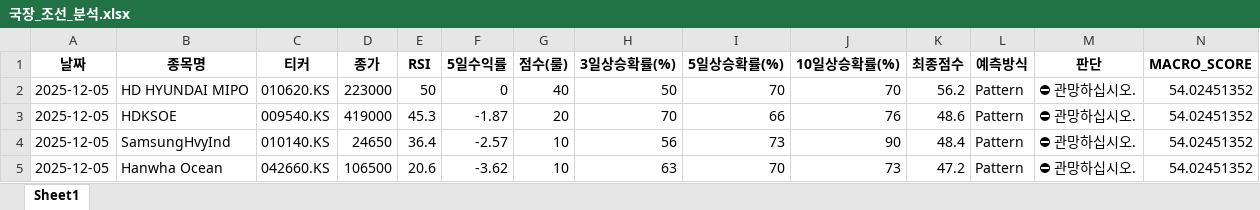
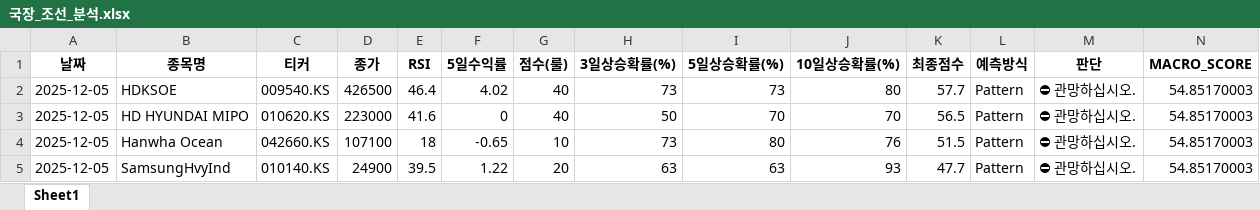
Before and after one commit to tradeprogram/ODIN-SPEAR-STRATEGY, an Excel workbook: DECISION/국장_조선_분석.xlsx, sheet Sheet1, drawn as a sheet; only a part is shown; values as stored, in another font and other column widths than the file's, no borders; removed rows and columns are numbered as before the commit, all else as after; rows hold the shown columns only; the diff names each change by its address in the sheet, - before the commit and + after, or states it on an @@ line.

```diff
--- a/DECISION/국장_조선_분석.xlsx (sheet Sheet1)
+++ b/DECISION/국장_조선_분석.xlsx (sheet Sheet1)
+row 2: 2025-12-05 | HDKSOE | 009540.KS | 426500 | 46.4 | 4.02 | 40 | 73 | 73 | 80 | 57.7 | Pattern | ⛔ 관망하십시오. | 54.85170003
-E3 (RSI): 50
+E3 (RSI): 41.6
-K3 (최종점수): 56.2
+K3 (최종점수): 56.5
-N3 (MACRO_SCORE): 54.02451352
+N3 (MACRO_SCORE): 54.85170003
-row 3: 2025-12-05 | HDKSOE | 009540.KS | 419000 | 45.3 | -1.87 | 20 | 70 | 66 | 76 | 48.6 | Pattern | ⛔ 관망하십시오. | 54.02451352
-row 4: 2025-12-05 | SamsungHvyInd | 010140.KS | 24650 | 36.4 | -2.57 | 10 | 56 | 73 | 90 | 48.4 | Pattern | ⛔ 관망하십시오. | 54.02451352
-D4 (종가): 106500
+D4 (종가): 107100
-E4 (RSI): 20.6
+E4 (RSI): 18
-F4 (5일수익률): -3.62
+F4 (5일수익률): -0.65
-H4 (3일상승확률(%)): 63
+H4 (3일상승확률(%)): 73
-I4 (5일상승확률(%)): 70
+I4 (5일상승확률(%)): 80
-J4 (10일상승확률(%)): 73
+J4 (10일상승확률(%)): 76
-K4 (최종점수): 47.2
+K4 (최종점수): 51.5
-N4 (MACRO_SCORE): 54.02451352
+N4 (MACRO_SCORE): 54.85170003
+row 5: 2025-12-05 | SamsungHvyInd | 010140.KS | 24900 | 39.5 | 1.22 | 20 | 63 | 63 | 93 | 47.7 | Pattern | ⛔ 관망하십시오. | 54.85170003
```
Also changed, not shown: DECISION/국장_반도체_분석.xlsx, DECISION/미장_SMR_분석.xlsx, 9 other files.
